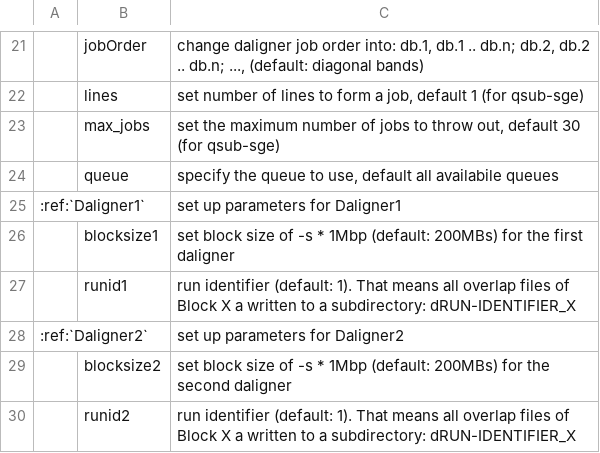
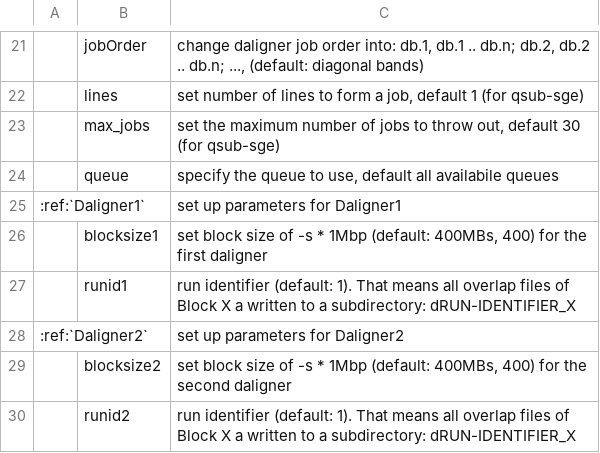
Before and after one commit to bitcometz/run_marvel, a TSV file: source/tables/para_summary.tsv, drawn as a sheet; only a part is shown, gaps mark what is left out; the diff names each change by its address in the sheet, - before the commit and + after, or states it on an @@ line.

Commit message:
Add files via upload

```diff
--- a/source/tables/para_summary.tsv
+++ b/source/tables/para_summary.tsv
-C26: …1Mbp (default: 200MBs) for the…
+C26: …1Mbp (default: 400MBs, 400) for the…
-C29: …1Mbp (default: 200MBs) for the…
+C29: …1Mbp (default: 400MBs, 400) for the…
```
